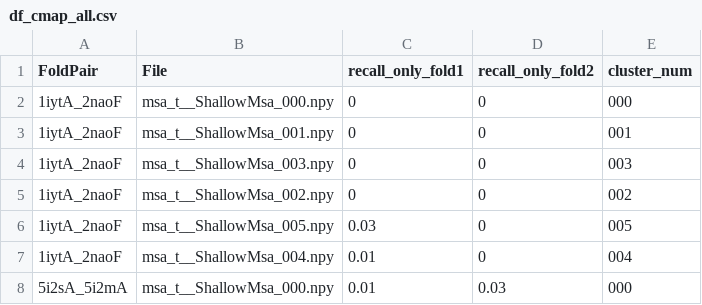
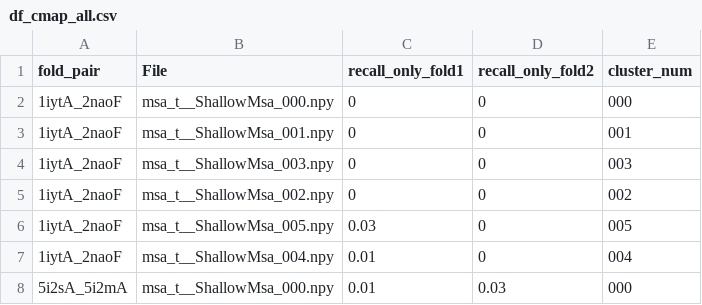
Before and after one commit to orzuk/MsaCluster, a CSV file: data/df_cmap_all.csv, drawn as a sheet; only a part is shown.

Commit message:
fix fold_pair to be uniform (not FoldPair or ..)

```diff
--- a/data/df_cmap_all.csv
+++ b/data/df_cmap_all.csv
@@ -1,2 +1,2 @@
-FoldPair,File,recall_only_fold1,recall_only_fold2,cluster_num
+fold_pair,File,recall_only_fold1,recall_only_fold2,cluster_num
 1iytA_2naoF,msa_t__ShallowMsa_000.npy,0,0,000
```
Also changed, not shown: 1 other file.
